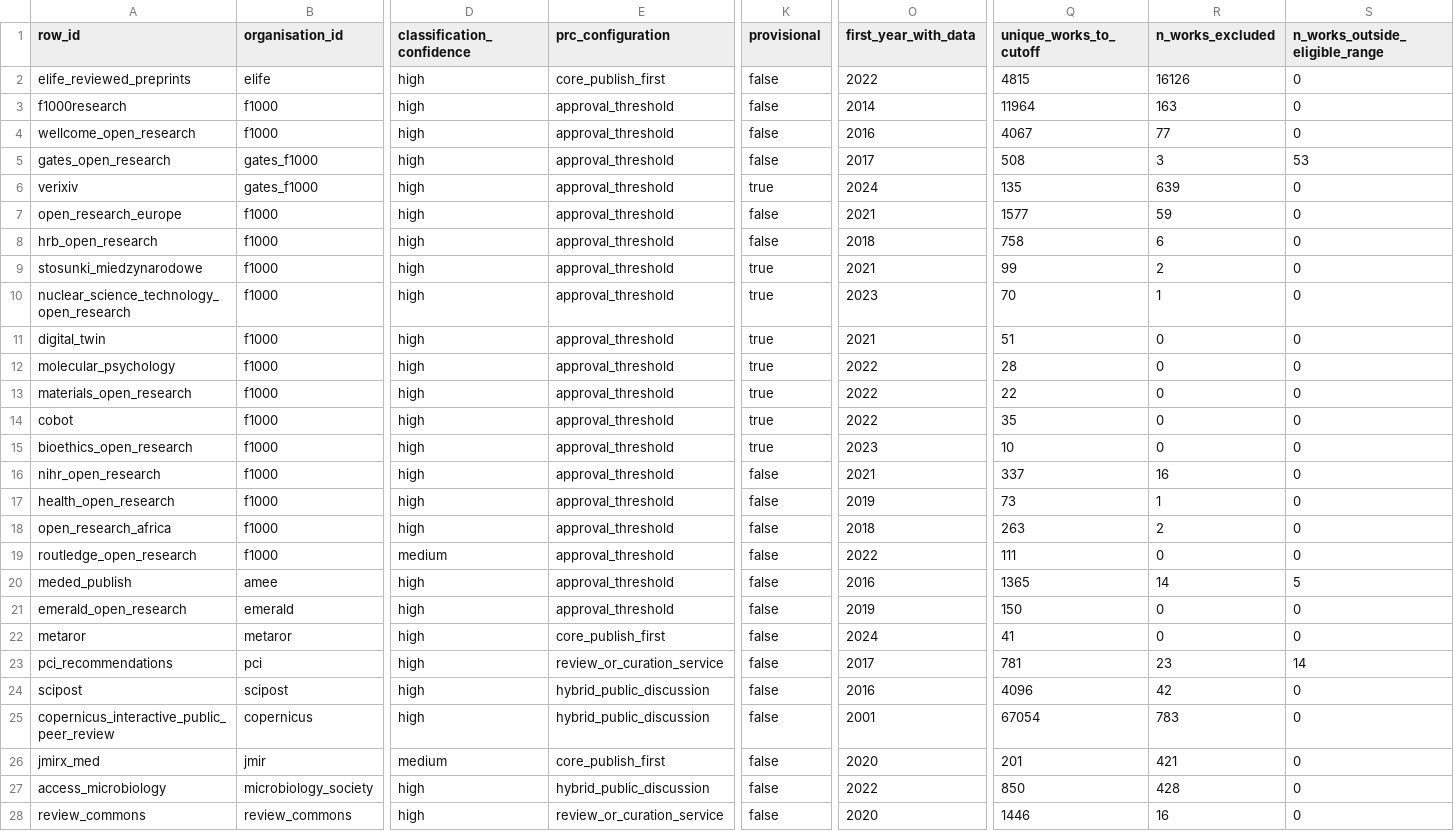
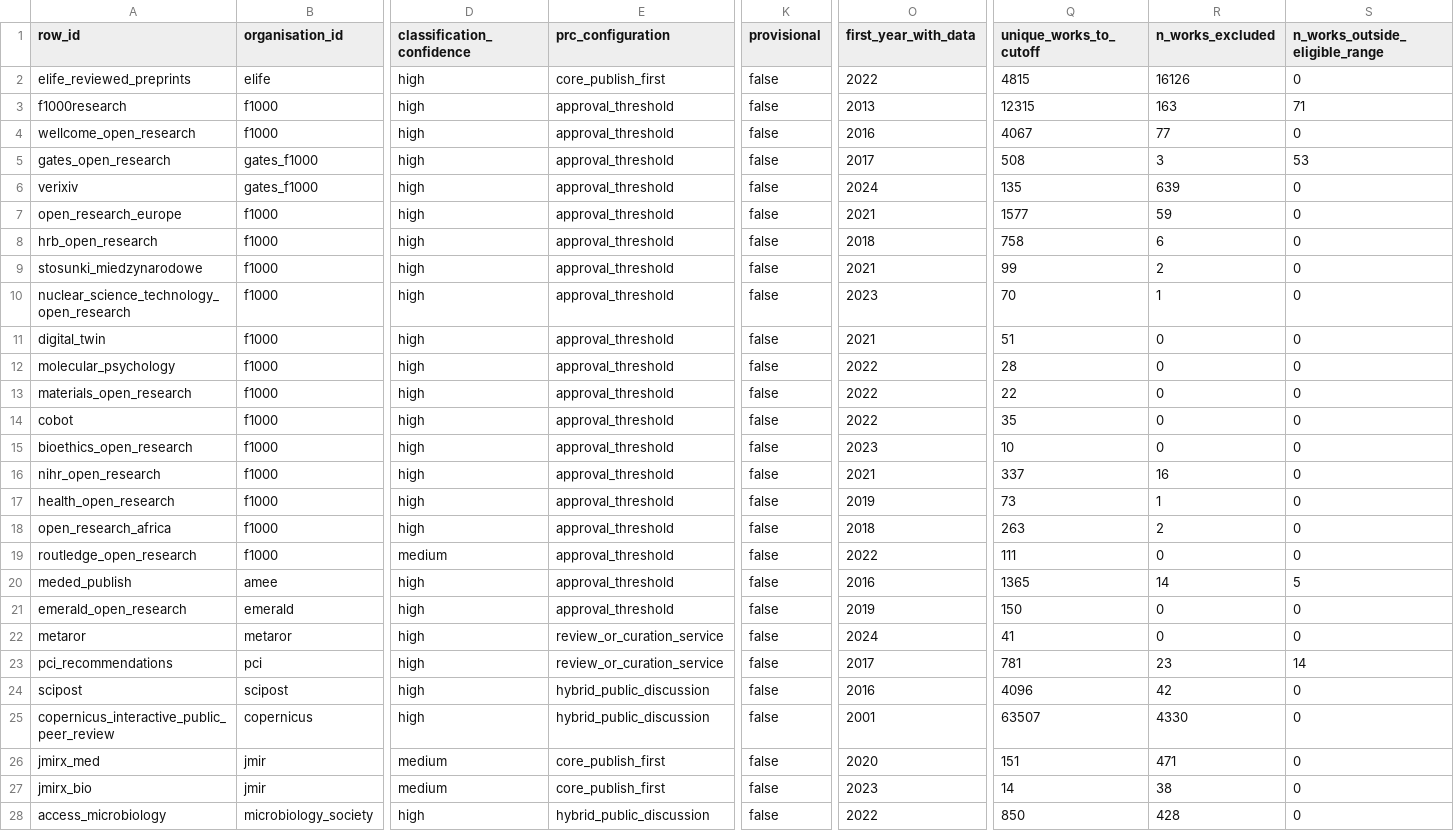
Before and after one commit to essentia2020/prc-platform-dataset, a CSV file: reports/tables/register_summary.csv, drawn as a sheet; only a part is shown, gaps mark what is left out; the shorter side is filled out with more unchanged rows; rows hold the shown columns only; the diff names each change by its address in the sheet, - before the commit and + after, or states it on an @@ line.

```diff
--- a/reports/tables/register_summary.csv
+++ b/reports/tables/register_summary.csv
-O3 (first_year_with_data): 2014
+O3 (first_year_with_data): 2013
-Q3 (unique_works_to_cutoff): 11964
+Q3 (unique_works_to_cutoff): 12315
-S3 (n_works_outside_eligible_range): 0
+S3 (n_works_outside_eligible_range): 71
-K6 (provisional): true
+K6 (provisional): false
-K9:K15 (provisional): true
+K9:K15 (provisional): false
-E22 (prc_configuration): core_publish_first
+E22 (prc_configuration): review_or_curation_service
-Q25 (unique_works_to_cutoff): 67054
+Q25 (unique_works_to_cutoff): 63507
-R25 (n_works_excluded): 783
+R25 (n_works_excluded): 4330
-Q26 (unique_works_to_cutoff): 201
+Q26 (unique_works_to_cutoff): 151
-R26 (n_works_excluded): 421
+R26 (n_works_excluded): 471
+row 27: jmirx_bio | jmir | medium | core_publish_first | false | 2023 | 14 | 38 | 0
```
Also changed, not shown: data/processed/data_quality_log.csv, reports/tables/coverage_matrix.csv, 41 other files.
